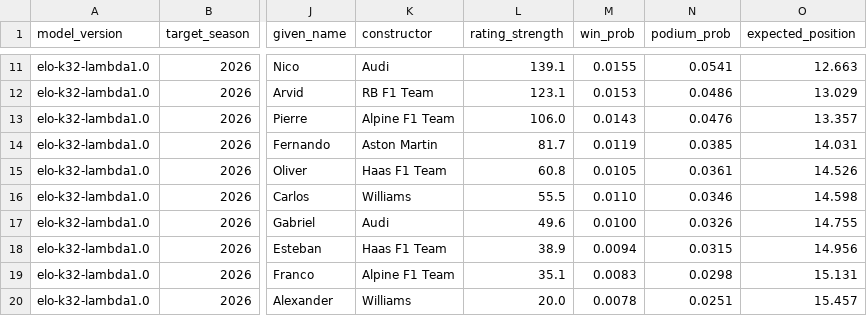
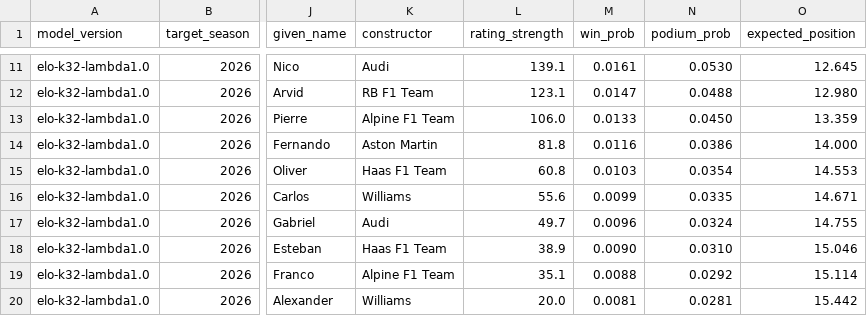
Before and after one commit to sm0904/f1-platform, a CSV file: predictions/austin-2026-pre-qualifying.csv, drawn as a sheet; only a part is shown, gaps mark what is left out; the diff covers the shown part only; the diff names each change by its address in the sheet, - before the commit and + after, or states it on an @@ line.

```diff
--- a/predictions/austin-2026-pre-qualifying.csv
+++ b/predictions/austin-2026-pre-qualifying.csv
-M11 (win_prob): 0.0155
+M11 (win_prob): 0.0161
-N11 (podium_prob): 0.0541
+N11 (podium_prob): 0.0530
-O11 (expected_position): 12.663
+O11 (expected_position): 12.645
-M12 (win_prob): 0.0153
+M12 (win_prob): 0.0147
-N12 (podium_prob): 0.0486
+N12 (podium_prob): 0.0488
-O12 (expected_position): 13.029
+O12 (expected_position): 12.980
-M13 (win_prob): 0.0143
+M13 (win_prob): 0.0133
-N13 (podium_prob): 0.0476
+N13 (podium_prob): 0.0450
-O13 (expected_position): 13.357
+O13 (expected_position): 13.359
-L14 (rating_strength): 81.7
+L14 (rating_strength): 81.8
-M14 (win_prob): 0.0119
+M14 (win_prob): 0.0116
-N14 (podium_prob): 0.0385
+N14 (podium_prob): 0.0386
-O14 (expected_position): 14.031
+O14 (expected_position): 14.000
-M15 (win_prob): 0.0105
+M15 (win_prob): 0.0103
-N15 (podium_prob): 0.0361
+N15 (podium_prob): 0.0354
-O15 (expected_position): 14.526
+O15 (expected_position): 14.553
-L16 (rating_strength): 55.5
+L16 (rating_strength): 55.6
-M16 (win_prob): 0.0110
+M16 (win_prob): 0.0099
-N16 (podium_prob): 0.0346
+N16 (podium_prob): 0.0335
-O16 (expected_position): 14.598
+O16 (expected_position): 14.671
-L17 (rating_strength): 49.6
+L17 (rating_strength): 49.7
-M17 (win_prob): 0.0100
+M17 (win_prob): 0.0096
-N17 (podium_prob): 0.0326
+N17 (podium_prob): 0.0324
-M18 (win_prob): 0.0094
+M18 (win_prob): 0.0090
-N18 (podium_prob): 0.0315
+N18 (podium_prob): 0.0310
-O18 (expected_position): 14.956
+O18 (expected_position): 15.046
-M19 (win_prob): 0.0083
+M19 (win_prob): 0.0088
-N19 (podium_prob): 0.0298
+N19 (podium_prob): 0.0292
-O19 (expected_position): 15.131
+O19 (expected_position): 15.114
-M20 (win_prob): 0.0078
+M20 (win_prob): 0.0081
-N20 (podium_prob): 0.0251
+N20 (podium_prob): 0.0281
-O20 (expected_position): 15.457
+O20 (expected_position): 15.442
```
Also changed, not shown: 39 edited cells elsewhere in this file, 13 other files.
